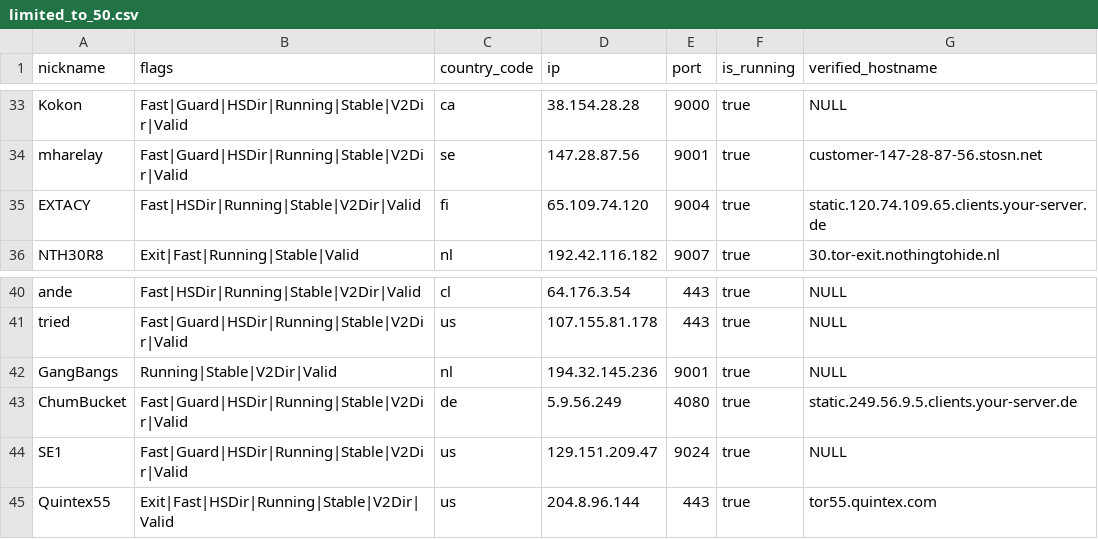
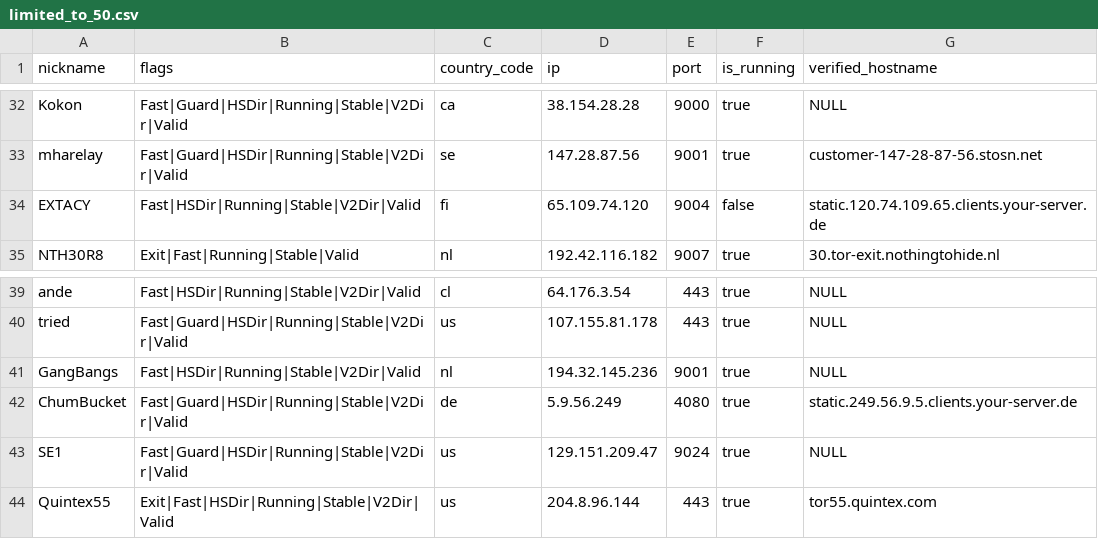
Before and after one commit to t-pol/123-test-abort, a CSV file: limited_to_50.csv, drawn as a sheet; only a part is shown, gaps mark what is left out; the diff covers the shown part only.

```diff
--- a/limited_to_50.csv
+++ b/limited_to_50.csv
@@ -34,3 +33,3 @@
 "mharelay","Fast|Guard|HSDir|Running|Stable|V2Dir|Valid","se","147.28.87.56","9001",true,"customer-147-28-87-56.stosn.net"
-"EXTACY","Fast|HSDir|Running|Stable|V2Dir|Valid","fi","65.109.74.120","9004",true,"static.120.74.109.65.clients.your-server.de"
+"EXTACY","Fast|HSDir|Running|Stable|V2Dir|Valid","fi","65.109.74.120","9004",false,"static.120.74.109.65.clients.your-server.de"
 "NTH30R8","Exit|Fast|Running|Stable|Valid","nl","192.42.116.182","9007",true,"30.tor-exit.nothingtohide.nl"
@@ -41,3 +40,3 @@
 "tried","Fast|Guard|HSDir|Running|Stable|V2Dir|Valid","us","107.155.81.178","443",true,"NULL"
-"GangBangs","Running|Stable|V2Dir|Valid","nl","194.32.145.236","9001",true,"NULL"
+"GangBangs","Fast|HSDir|Running|Stable|V2Dir|Valid","nl","194.32.145.236","9001",true,"NULL"
 "ChumBucket","Fast|Guard|HSDir|Running|Stable|V2Dir|Valid","de","5.9.56.249","4080",true,"static.249.56.9.5.clients.your-server.de"
```
Also changed, not shown: 1 added row, 1 removed row and 4 edited cells elsewhere in this file, tor_feed.csv, 1 other file.
